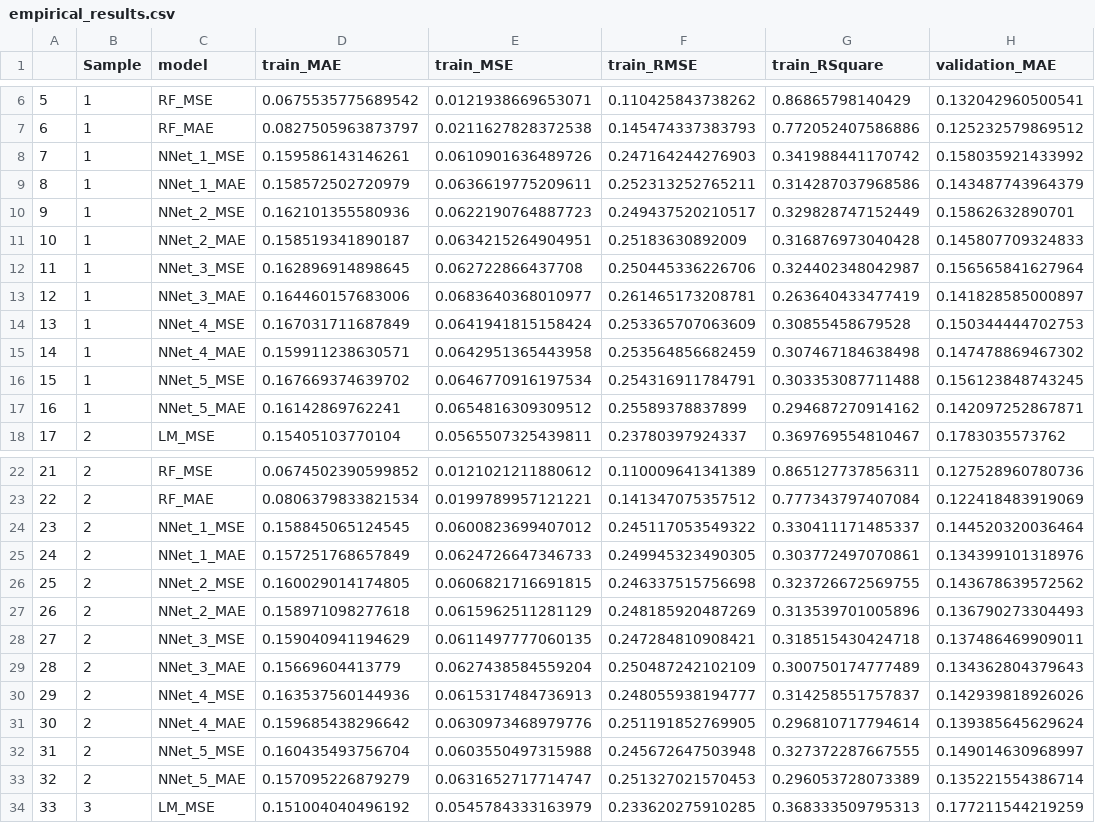
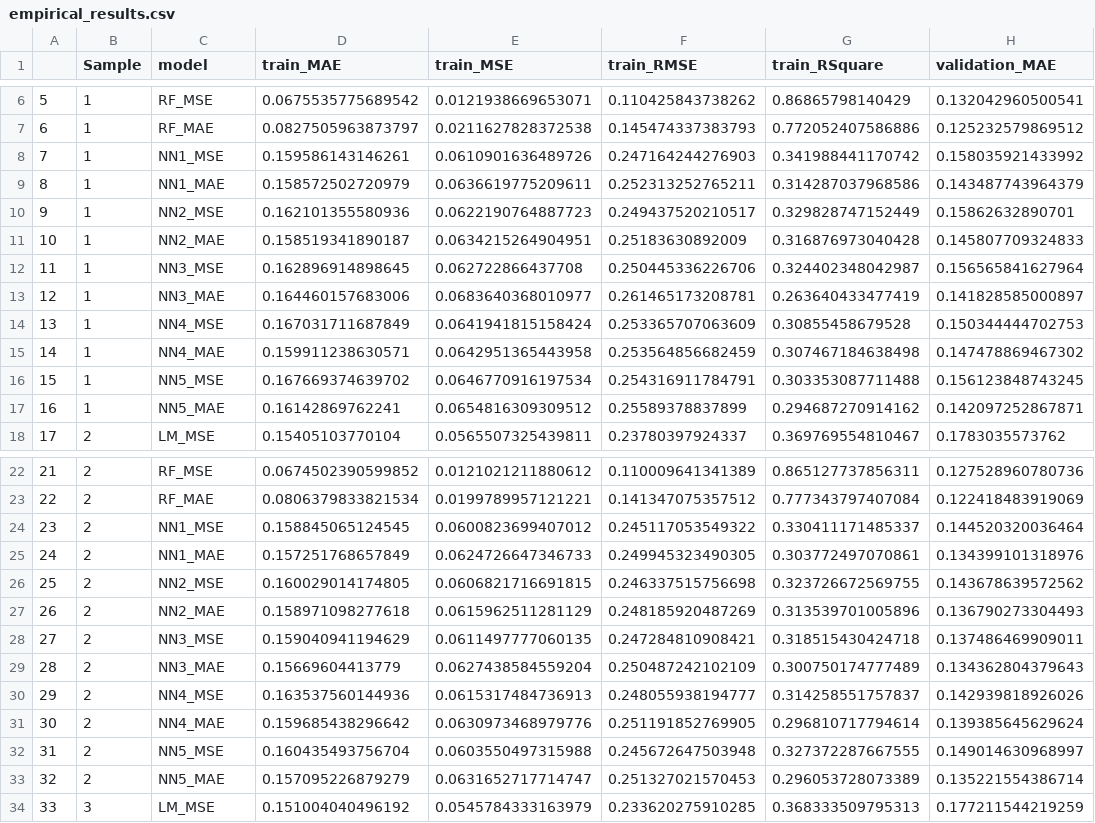
Before and after one commit to zeyuz35/Evaluation-of-Machine-Learning-in-Asset-Pricing, a CSV file: Results/empirical_results.csv, drawn as a sheet; only a part is shown, gaps mark what is left out; the diff covers the shown part only; the diff names each change by its address in the sheet, - before the commit and + after, or states it on an @@ line.

```diff
--- a/Results/empirical_results.csv
+++ b/Results/empirical_results.csv
-C8 (model): NNet_1_MSE
+C8 (model): NN1_MSE
-C9 (model): NNet_1_MAE
+C9 (model): NN1_MAE
-C10 (model): NNet_2_MSE
+C10 (model): NN2_MSE
-C11 (model): NNet_2_MAE
+C11 (model): NN2_MAE
-C12 (model): NNet_3_MSE
+C12 (model): NN3_MSE
-C13 (model): NNet_3_MAE
+C13 (model): NN3_MAE
-C14 (model): NNet_4_MSE
+C14 (model): NN4_MSE
-C15 (model): NNet_4_MAE
+C15 (model): NN4_MAE
-C16 (model): NNet_5_MSE
+C16 (model): NN5_MSE
-C17 (model): NNet_5_MAE
+C17 (model): NN5_MAE
-C24 (model): NNet_1_MSE
+C24 (model): NN1_MSE
-C25 (model): NNet_1_MAE
+C25 (model): NN1_MAE
-C26 (model): NNet_2_MSE
+C26 (model): NN2_MSE
-C27 (model): NNet_2_MAE
+C27 (model): NN2_MAE
-C28 (model): NNet_3_MSE
+C28 (model): NN3_MSE
-C29 (model): NNet_3_MAE
+C29 (model): NN3_MAE
-C30 (model): NNet_4_MSE
+C30 (model): NN4_MSE
-C31 (model): NNet_4_MAE
+C31 (model): NN4_MAE
-C32 (model): NNet_5_MSE
+C32 (model): NN5_MSE
-C33 (model): NNet_5_MAE
+C33 (model): NN5_MAE
```
Also changed, not shown: 10 edited cells elsewhere in this file, 36 other files.
